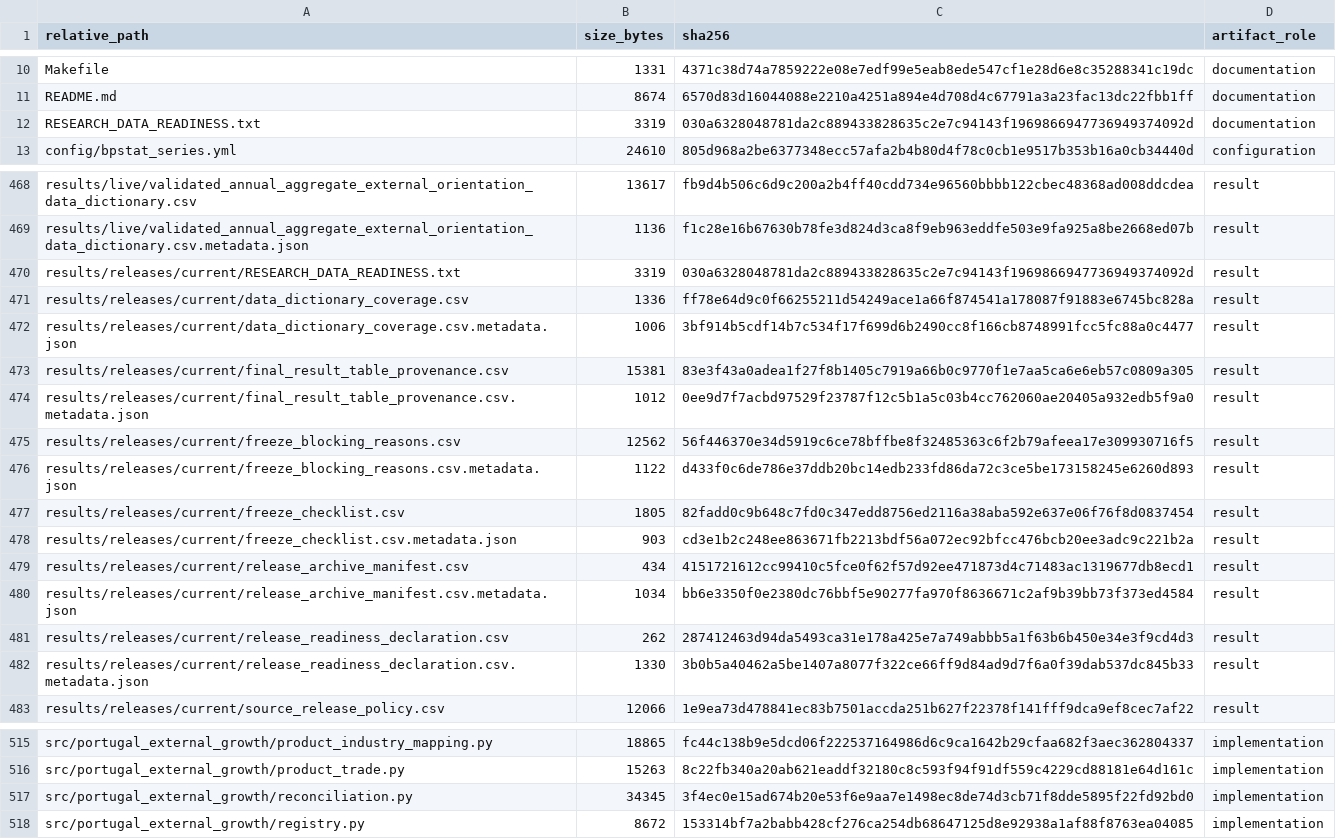
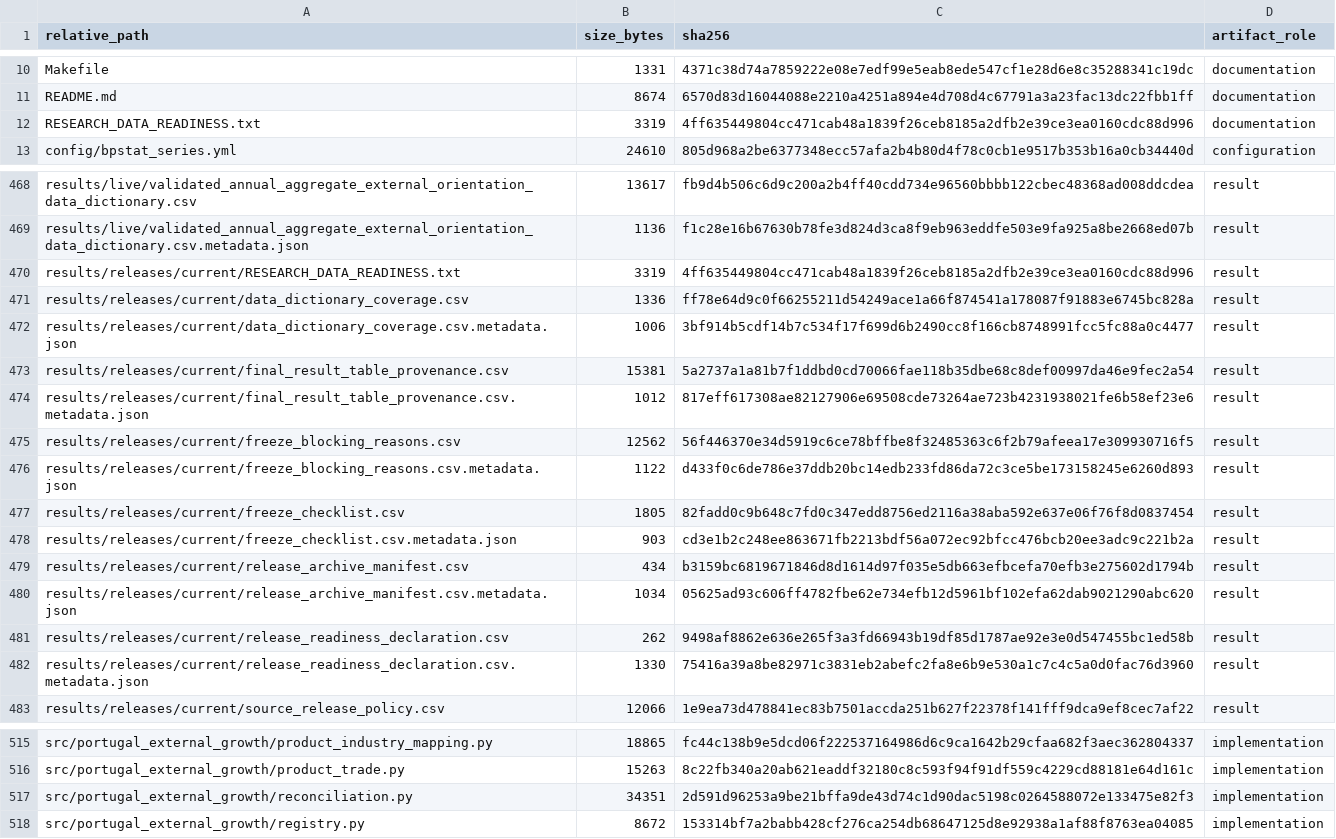
Before and after one commit to DiogoRibeiro7/portugal-external-growth-1960-1973, a CSV file: results/manifests/current_manifest.csv, drawn as a sheet; only a part is shown, gaps mark what is left out.

```diff
--- a/results/manifests/current_manifest.csv
+++ b/results/manifests/current_manifest.csv
@@ -11,3 +11,3 @@ Makefile,1331,4371c38d74a7859222e08e7edf99e5eab8ede547cf1e28d6e8c35288341c19dc,d
 README.md,8674,6570d83d16044088e2210a4251a894e4d708d4c67791a3a23fac13dc22fbb1ff,documentation
-RESEARCH_DATA_READINESS.txt,3319,030a6328048781da2c889433828635c2e7c94143f1969866947736949374092d,documentation
+RESEARCH_DATA_READINESS.txt,3319,4ff635449804cc471cab48a1839f26ceb8185a2dfb2e39ce3ea0160cdc88d996,documentation
 config/bpstat_series.yml,24610,805d968a2be6377348ecc57afa2b4b80d4f78c0cb1e9517b353b16a0cb34440d,configuration
@@ -469,7 +469,7 @@ results/live/validated_annual_aggregate_external_orientation_data_dictionary.csv
 results/live/validated_annual_aggregate_external_orientation_data_dictionary.csv.metadata.json,1136,f1c28e16b67630b78fe3d824d3ca8f9eb963eddfe503e9fa925a8be2668ed07b,result
-results/releases/current/RESEARCH_DATA_READINESS.txt,3319,030a6328048781da2c889433828635c2e7c94143f1969866947736949374092d,result
+results/releases/current/RESEARCH_DATA_READINESS.txt,3319,4ff635449804cc471cab48a1839f26ceb8185a2dfb2e39ce3ea0160cdc88d996,result
 results/releases/current/data_dictionary_coverage.csv,1336,ff78e64d9c0f66255211d54249ace1a66f874541a178087f91883e6745bc828a,result
 results/releases/current/data_dictionary_coverage.csv.metadata.json,1006,3bf914b5cdf14b7c534f17f699d6b2490cc8f166cb8748991fcc5fc88a0c4477,result
-results/releases/current/final_result_table_provenance.csv,15381,83e3f43a0adea1f27f8b1405c7919a66b0c9770f1e7aa5ca6e6eb57c0809a305,result
-results/releases/current/final_result_table_provenance.csv.metadata.json,1012,0ee9d7f7acbd97529f23787f12c5b1a5c03b4cc762060ae20405a932edb5f9a0,result
+results/releases/current/final_result_table_provenance.csv,15381,5a2737a1a81b7f1ddbd0cd70066fae118b35dbe68c8def00997da46e9fec2a54,result
+results/releases/current/final_result_table_provenance.csv.metadata.json,1012,817eff617308ae82127906e69508cde73264ae723b4231938021fe6b58ef23e6,result
 results/releases/current/freeze_blocking_reasons.csv,12562,56f446370e34d5919c6ce78bffbe8f32485363c6f2b79afeea17e309930716f5,result
@@ -478,6 +478,6 @@ results/releases/current/freeze_checklist.csv,1805,82fadd0c9b648c7fd0c347edd8756
 results/releases/current/freeze_checklist.csv.metadata.json,903,cd3e1b2c248ee863671fb2213bdf56a072ec92bfcc476bcb20ee3adc9c221b2a,result
-results/releases/current/release_archive_manifest.csv,434,4151721612cc99410c5fce0f62f57d92ee471873d4c71483ac1319677db8ecd1,result
-results/releases/current/release_archive_manifest.csv.metadata.json,1034,bb6e3350f0e2380dc76bbf5e90277fa970f8636671c2af9b39bb73f373ed4584,result
-results/releases/current/release_readiness_declaration.csv,262,287412463d94da5493ca31e178a425e7a749abbb5a1f63b6b450e34e3f9cd4d3,result
-results/releases/current/release_readiness_declaration.csv.metadata.json,1330,3b0b5a40462a5be1407a8077f322ce66ff9d84ad9d7f6a0f39dab537dc845b33,result
+results/releases/current/release_archive_manifest.csv,434,b3159bc6819671846d8d1614d97f035e5db663efbcefa70efb3e275602d1794b,result
+results/releases/current/release_archive_manifest.csv.metadata.json,1034,05625ad93c606ff4782fbe62e734efb12d5961bf102efa62dab9021290abc620,result
+results/releases/current/release_readiness_declaration.csv,262,9498af8862e636e265f3a3fd66943b19df85d1787ae92e3e0d547455bc1ed58b,result
+results/releases/current/release_readiness_declaration.csv.metadata.json,1330,75416a39a8be82971c3831eb2abefc2fa8e6b9e530a1c7c4c5a0d0fac76d3960,result
 results/releases/current/source_release_policy.csv,12066,1e9ea73d478841ec83b7501accda251b627f22378f141fff9dca9ef8cec7af22,result
@@ -516,3 +516,3 @@ src/portugal_external_growth/product_industry_mapping.py,18865,fc44c138b9e5dcd06
 src/portugal_external_growth/product_trade.py,15263,8c22fb340a20ab621eaddf32180c8c593f94f91df559c4229cd88181e64d161c,implementation
-src/portugal_external_growth/reconciliation.py,34345,3f4ec0e15ad674b20e53f6e9aa7e1498ec8de74d3cb71f8dde5895f22fd92bd0,implementation
+src/portugal_external_growth/reconciliation.py,34351,2d591d96253a9be21bffa9de43d74c1d90dac5198c0264588072e133475e82f3,implementation
 src/portugal_external_growth/registry.py,8672,153314bf7a2babb428cf276ca254db68647125d8e92938a1af88f8763ea04085,implementation
```
Also changed, not shown: results/releases/current/final_result_table_provenance.csv, results/releases/current/release_archive_manifest.csv, 7 other files.
